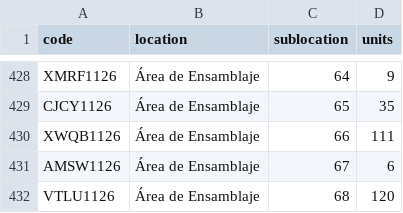
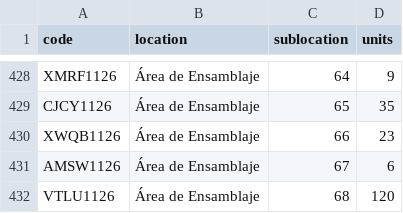
Before and after one commit to DeltaLabo/inventory, a CSV file: data/locations.csv, drawn as a sheet; only a part is shown, gaps mark what is left out.

```diff
--- a/data/locations.csv
+++ b/data/locations.csv
@@ -429,3 +429,3 @@ XMRF1126,Área de Ensamblaje,64,9
 CJCY1126,Área de Ensamblaje,65,35
-XWQB1126,Área de Ensamblaje,66,111
+XWQB1126,Área de Ensamblaje,66,23
 AMSW1126,Área de Ensamblaje,67,6
```
Also changed, not shown: 1 other file.
